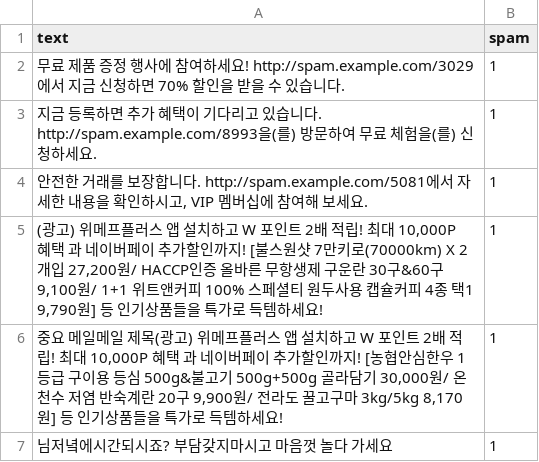
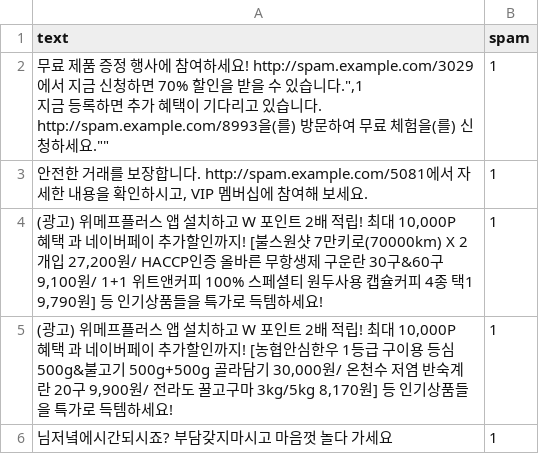
Before and after one commit to KoYejune0302/bob-spam-email, a CSV file: collected_spam_email.csv, drawn as a sheet.

Commit message:
Add email generation script and update spam email dataset

```diff
--- a/collected_spam_email.csv
+++ b/collected_spam_email.csv
@@ -1,7 +1,7 @@
 text,spam
-무료 제품 증정 행사에 참여하세요! http://spam.example.com/3029에서 지금 신청하면 70% 할인을 받을 수 있습니다.,1
-지금 등록하면 추가 혜택이 기다리고 있습니다. http://spam.example.com/8993을(를) 방문하여 무료 체험을(를) 신청하세요.,1
+"무료 제품 증정 행사에 참여하세요! http://spam.example.com/3029에서 지금 신청하면 70% 할인을 받을 수 있습니다."",1
+"지금 등록하면 추가 혜택이 기다리고 있습니다. http://spam.example.com/8993을(를) 방문하여 무료 체험을(를) 신청하세요."",1
 "안전한 거래를 보장합니다. http://spam.example.com/5081에서 자세한 내용을 확인하시고, VIP 멤버십에 참여해 보세요.",1
 "(광고) 위메프플러스 앱 설치하고 W 포인트 2배 적립! 최대 10,000P 혜택 과 네이버페이 추가할인까지! [불스원샷 7만키로(70000km) X 2개입 27,200원/ HACCP인증 올바른 무항생제 구운란 30구&60구 9,100원/ 1+1 위트앤커피 100% 스페셜티 원두사용 캡슐커피 4종 택1 9,790원] 등 인기상품들을 특가로 득템하세요!",1
-"중요 메일메일 제목(광고) 위메프플러스 앱 설치하고 W 포인트 2배 적립! 최대 10,000P 혜택 과 네이버페이 추가할인까지! [농협안심한우 1등급 구이용 등심 500g&불고기 500g+500g 골라담기 30,000원/ 온천수 저염 반숙계란 20구 9,900원/ 전라도 꿀고구마 3kg/5kg 8,170원] 등 인기상품들을 특가로 득템하세요!",1
+"(광고) 위메프플러스 앱 설치하고 W 포인트 2배 적립! 최대 10,000P 혜택 과 네이버페이 추가할인까지! [농협안심한우 1등급 구이용 등심 500g&불고기 500g+500g 골라담기 30,000원/ 온천수 저염 반숙계란 20구 9,900원/ 전라도 꿀고구마 3kg/5kg 8,170원] 등 인기상품들을 특가로 득템하세요!",1
 "님저녘에시간되시죠? 부담갖지마시고 마음껏 놀다 가세요",1
```
Also changed, not shown: 3 other files.
